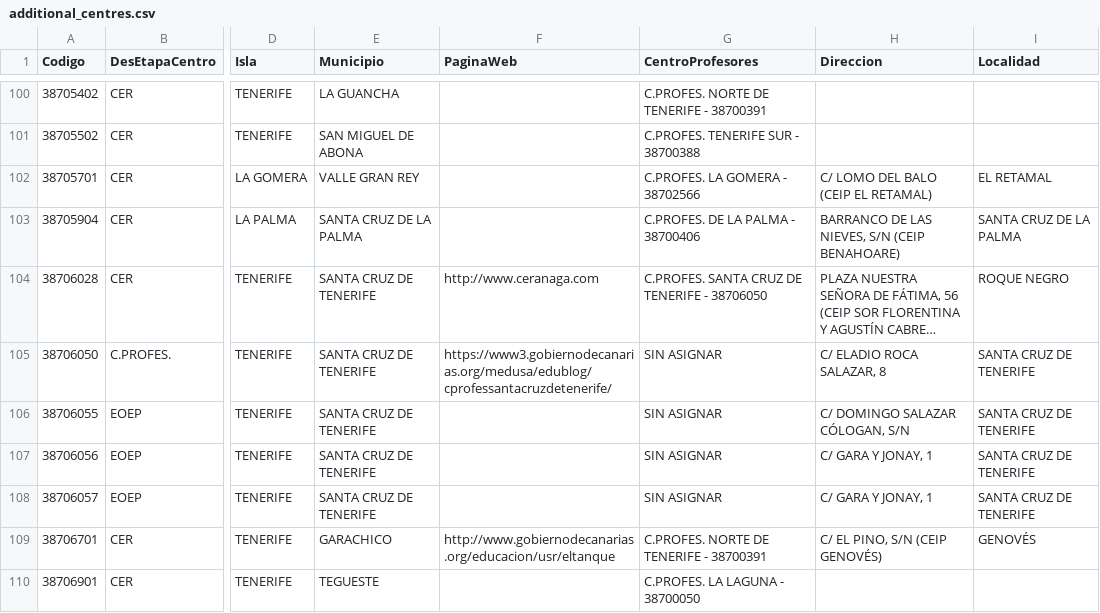
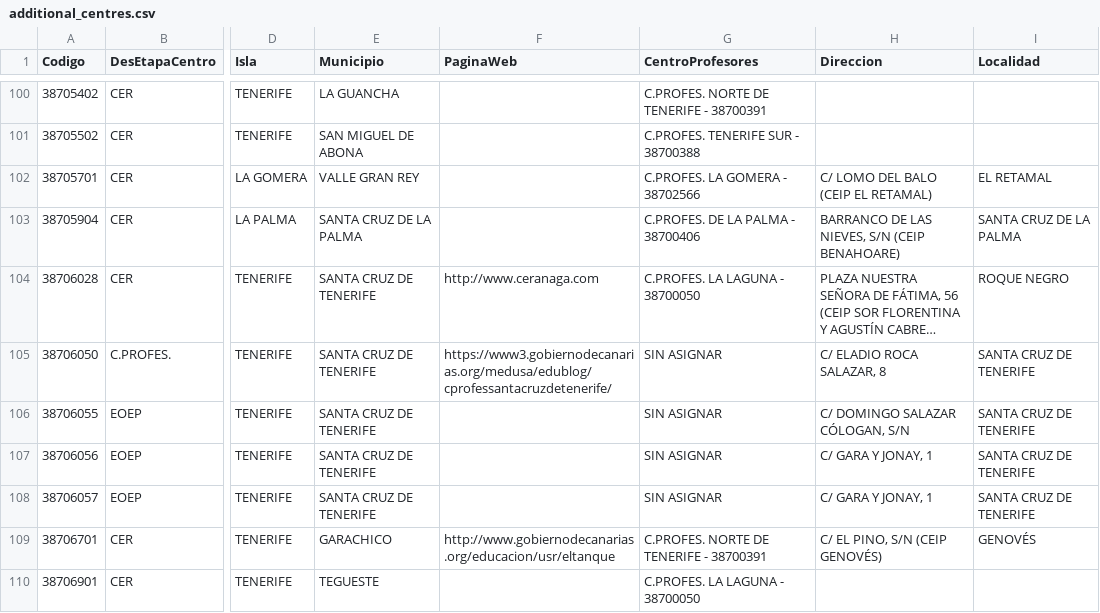
Before and after one commit to ateeducacion/listado-centros-educativos-canarias, a CSV file: data/additional_centres.csv, drawn as a sheet; only a part is shown, gaps mark what is left out; long unchanged cells end in …; the diff names each change by its address in the sheet, - before the commit and + after, or states it on an @@ line.

Commit message:
Asignar el CER ANAGA al CEP de La Laguna (#38)

```diff
--- a/data/additional_centres.csv
+++ b/data/additional_centres.csv
-G104 (CentroProfesores): C.PROFES. SANTA CRUZ DE TENERIFE - 38706050
+G104 (CentroProfesores): C.PROFES. LA LAGUNA - 38700050
```
Also changed, not shown: 2 other files.
